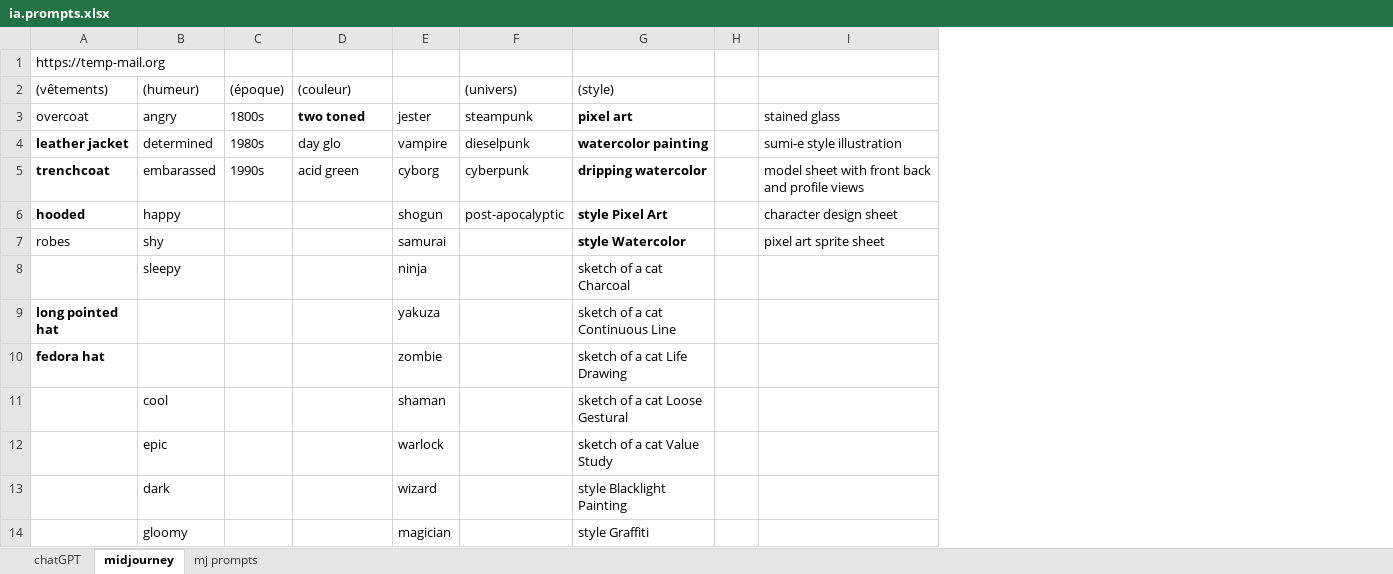
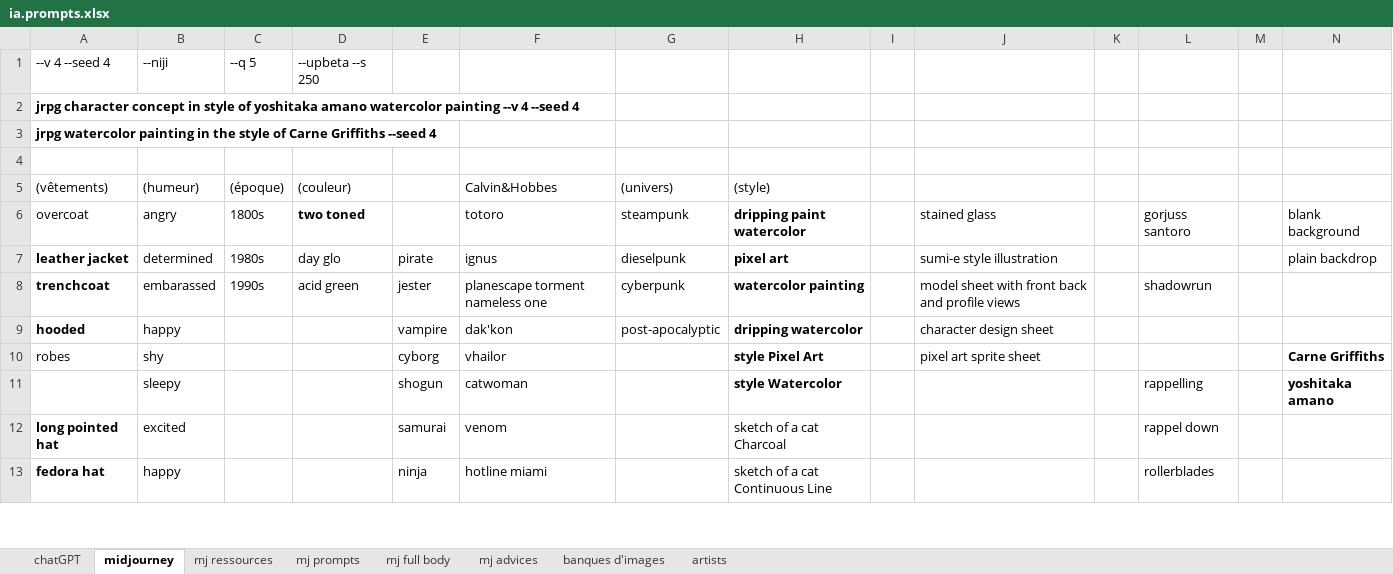
Before and after one commit to lenopgm/notes, an Excel workbook: ia.prompts.xlsx, sheet midjourney, drawn as a sheet; only a part is shown; values as stored, in another font and other column widths than the file's, no borders; removed rows and columns are numbered as before the commit, all else as after; the diff covers the shown part only; the diff names each change by its address in the sheet, - before the commit and + after, or states it on an @@ line.

```diff
--- a/ia.prompts.xlsx (sheet midjourney)
+++ b/ia.prompts.xlsx (sheet midjourney)
+sheet tab: mj ressources
+sheet tab: mj full body
+sheet tab: mj advices
+sheet tab: banques d'images
+sheet tab: artists
+column F, rows 5-10: Calvin&Hobbes | totoro | ignus | planescape torment nameless one | dak'kon | vhailor; rows 12-13: venom | hotline miami
+column K, empty
+column L, rows 6-8: gorjuss santoro |  | shadowrun; rows 12-13: rappel down | rollerblades
+column M, empty
+column N, rows 6-10: blank background | plain backdrop |  |  | Carne Griffiths
+row 1: --v 4 --seed 4 | --niji | --q 5 | --upbeta --s 250
-A2: https://temp-mail.org
+A2: jrpg character concept in style of yoshitaka amano watercolor painting --v 4 --seed 4
-A2 bold: off
+A2 bold: on
+row 3: jrpg watercolor painting in the style of Carne Griffiths --seed 4
+row 4: (empty)
-E6: jester
+E6: (empty)
-H6: pixel art
+H6: dripping paint watercolor
-E7: vampire
+E7: pirate
-H7: watercolor painting
+H7: pixel art
-E8: cyborg
+E8: jester
-H8: dripping watercolor
+H8: watercolor painting
-E9: shogun
+E9: vampire
-H9: style Pixel Art
+H9: dripping watercolor
-E10: samurai
+E10: cyborg
-H10: style Watercolor
+H10: style Pixel Art
-row 8:  | sleepy |  |  | ninja |  | sketch of a cat Charcoal
+row 11:  | sleepy |  |  | shogun | catwoman |  | style Watercolor |  |  |  | rappelling |  | yoshitaka amano
-B12: (empty)
+B12: excited
-E12: yakuza
+E12: samurai
-H12: sketch of a cat Continuous Line
+H12: sketch of a cat Charcoal
-B13: (empty)
+B13: happy
-E13: zombie
+E13: ninja
-H13: sketch of a cat Life Drawing
+H13: sketch of a cat Continuous Line
-row 11:  | cool |  |  | shaman |  | sketch of a cat Loose Gestural
-row 12:  | epic |  |  | warlock |  | sketch of a cat Value Study
-row 13:  | dark |  |  | wizard |  | style Blacklight Painting
-row 14:  | gloomy |  |  | magician |  | style Graffiti
```
Also changed, not shown: 39 added rows, 4 removed rows and 5 edited cells elsewhere in this sheet, sheet mj prompts, 1 other file.
